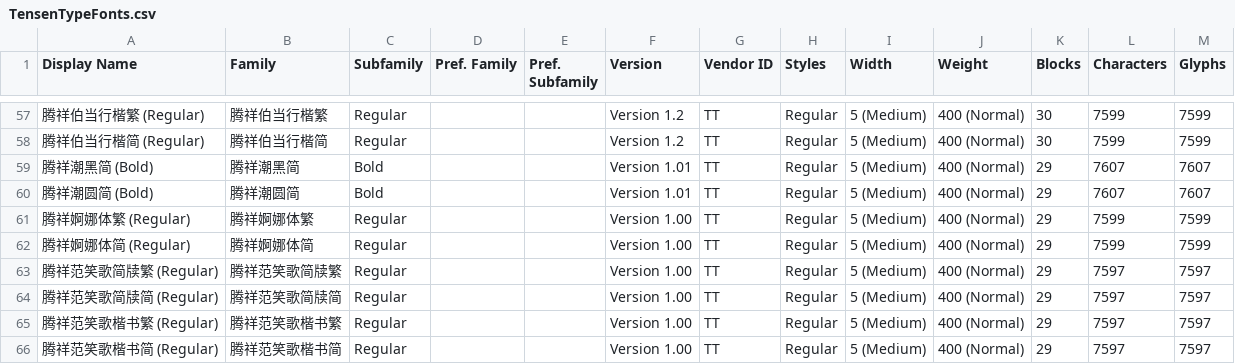
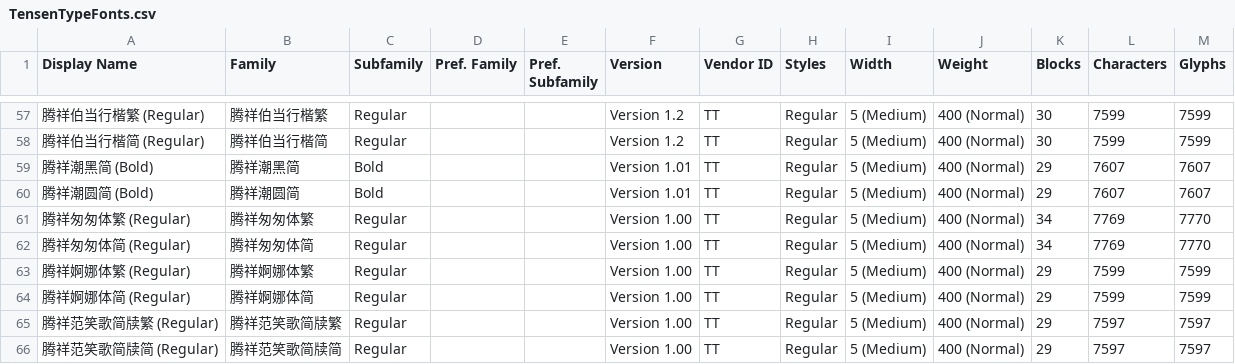
Before and after one commit to CNMan/TensenTypeFonts, a CSV file: TensenTypeFonts.csv, drawn as a sheet; only a part is shown, gaps mark what is left out; the shorter side is filled out with more unchanged rows; the diff names each change by its address in the sheet, - before the commit and + after, or states it on an @@ line.

Commit message:
字体上架:腾祥匆匆体繁/腾祥匆匆体简

```diff
--- a/TensenTypeFonts.csv
+++ b/TensenTypeFonts.csv
+row 61: 腾祥匆匆体繁 (Regular) | 腾祥匆匆体繁 | Regular |  |  | Version 1.00 | TT | Regular | 5 (Medium) | 400 (Normal) | 34 | 7769 | 7770
+row 62: 腾祥匆匆体简 (Regular) | 腾祥匆匆体简 | Regular |  |  | Version 1.00 | TT | Regular | 5 (Medium) | 400 (Normal) | 34 | 7769 | 7770
```
Also changed, not shown: 2 other files.
